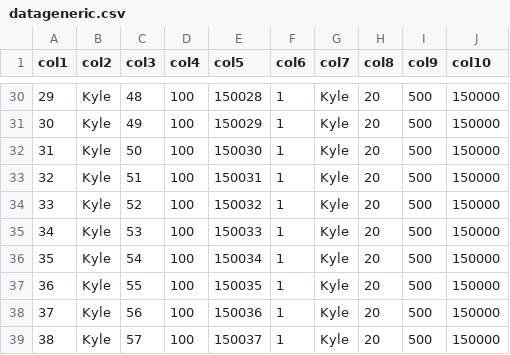
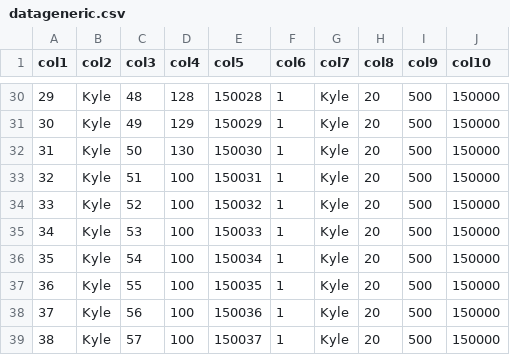
Before and after one commit to TreeGardenDev/dbwebconnect, a CSV file: data/datageneric.csv, drawn as a sheet; only a part is shown, gaps mark what is left out; the diff covers the shown part only.

```diff
--- a/data/datageneric.csv
+++ b/data/datageneric.csv
@@ -30,4 +30,4 @@ col1,col2,col3,col4,col5,col6,col7,col8,col9,col10
-29,Kyle,48,100,150028,1,Kyle,20,500,150000
-30,Kyle,49,100,150029,1,Kyle,20,500,150000
-31,Kyle,50,100,150030,1,Kyle,20,500,150000
+29,Kyle,48,128,150028,1,Kyle,20,500,150000
+30,Kyle,49,129,150029,1,Kyle,20,500,150000
+31,Kyle,50,130,150030,1,Kyle,20,500,150000
 32,Kyle,51,100,150031,1,Kyle,20,500,150000
```
Also changed, not shown: 27 edited cells elsewhere in this file, tmp/data/datageneric.csv, 6 other files.
